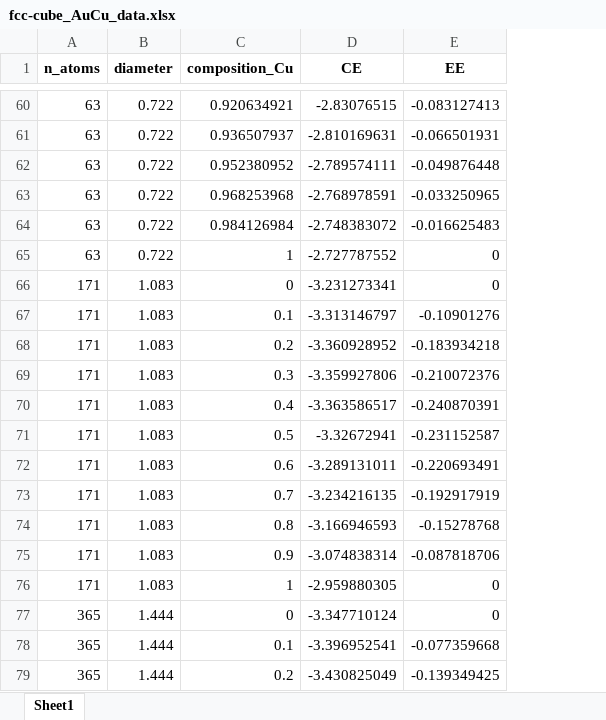
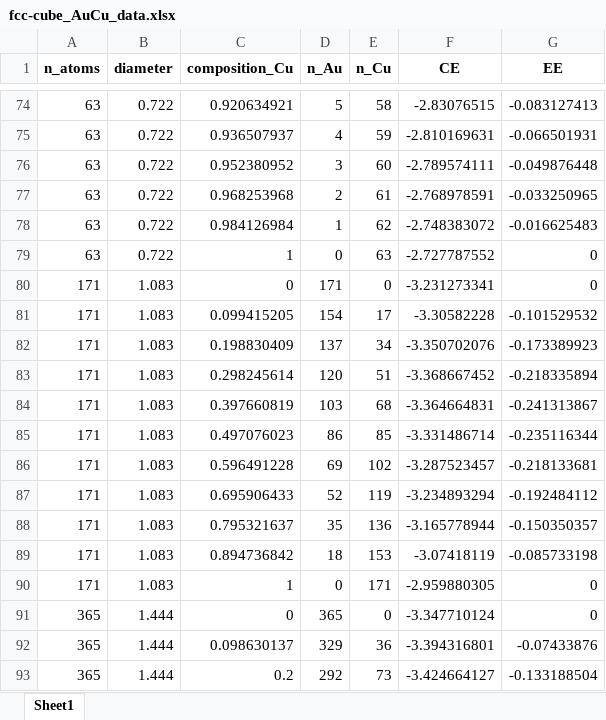
Before and after one commit to mpourmpakis/ce_expansion, an Excel workbook: data/bimetallic_results/fcc-cube/fcc-cube_AuCu_data.xlsx, sheet Sheet1, drawn as a sheet; only a part is shown, gaps mark what is left out; values as stored, in another font and other column widths than the file's, no borders; addresses are those after the commit; the diff covers the shown part only; the diff names each change by its address in the sheet, - before the commit and + after, or states it on an @@ line.

```diff
--- a/data/bimetallic_results/fcc-cube/fcc-cube_AuCu_data.xlsx (sheet Sheet1)
+++ b/data/bimetallic_results/fcc-cube/fcc-cube_AuCu_data.xlsx (sheet Sheet1)
+column D (n_Au), rows 74-93: 5 | 4 | 3 | 2 | 1 | 0 | 171 | 154 | 137 | 120 | 103 | 86 | 69 | 52 | 35 | 18 | 0 | 365 | 329 | 292
+column E (n_Cu), rows 74-93: 58 | 59 | 60 | 61 | 62 | 63 | 0 | 17 | 34 | 51 | 68 | 85 | 102 | 119 | 136 | 153 | 171 | 0 | 36 | 73
-C81 (composition_Cu): 0.1
+C81 (composition_Cu): 0.099415205
-F81 (CE): -3.313146797
+F81 (CE): -3.30582228
-G81 (EE): -0.10901276
+G81 (EE): -0.101529532
-C82 (composition_Cu): 0.2
+C82 (composition_Cu): 0.198830409
-F82 (CE): -3.360928952
+F82 (CE): -3.350702076
-G82 (EE): -0.183934218
+G82 (EE): -0.173389923
-C83 (composition_Cu): 0.3
+C83 (composition_Cu): 0.298245614
-F83 (CE): -3.359927806
+F83 (CE): -3.368667452
-G83 (EE): -0.210072376
+G83 (EE): -0.218335894
-C84 (composition_Cu): 0.4
+C84 (composition_Cu): 0.397660819
-F84 (CE): -3.363586517
+F84 (CE): -3.364664831
-G84 (EE): -0.240870391
+G84 (EE): -0.241313867
-C85 (composition_Cu): 0.5
+C85 (composition_Cu): 0.497076023
-F85 (CE): -3.32672941
+F85 (CE): -3.331486714
-G85 (EE): -0.231152587
+G85 (EE): -0.235116344
-C86 (composition_Cu): 0.6
+C86 (composition_Cu): 0.596491228
-F86 (CE): -3.289131011
+F86 (CE): -3.287523457
-G86 (EE): -0.220693491
+G86 (EE): -0.218133681
-C87 (composition_Cu): 0.7
+C87 (composition_Cu): 0.695906433
-F87 (CE): -3.234216135
+F87 (CE): -3.234893294
-G87 (EE): -0.192917919
+G87 (EE): -0.192484112
-C88 (composition_Cu): 0.8
+C88 (composition_Cu): 0.795321637
-F88 (CE): -3.166946593
+F88 (CE): -3.165778944
-G88 (EE): -0.15278768
+G88 (EE): -0.150350357
-C89 (composition_Cu): 0.9
+C89 (composition_Cu): 0.894736842
-F89 (CE): -3.074838314
+F89 (CE): -3.07418119
-G89 (EE): -0.087818706
+G89 (EE): -0.085733198
-C92 (composition_Cu): 0.1
+C92 (composition_Cu): 0.098630137
-F92 (CE): -3.396952541
+F92 (CE): -3.394316801
-G92 (EE): -0.077359668
+G92 (EE): -0.07433876
-F93 (CE): -3.430825049
+F93 (CE): -3.424664127
-G93 (EE): -0.139349425
+G93 (EE): -0.133188504
```
Also changed, not shown: 14 added rows and 345 edited cells elsewhere in this sheet, data/bimetallic_results/cuboctahedron/cuboctahedron_AgCu_data.xlsx, data/bimetallic_results/fcc-cube/fcc-cube_AgAu_data.xlsx, 8 other files.
